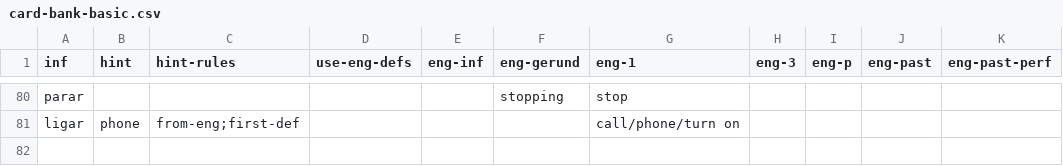
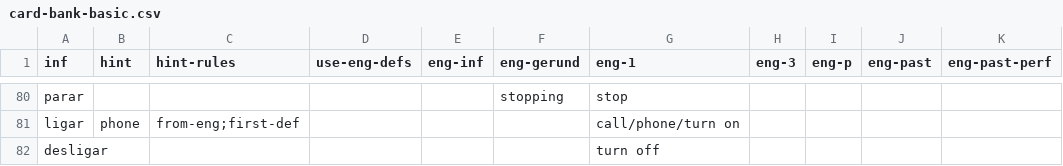
Before and after one commit to lawrencesim/portuguese-verb-cards, a CSV file: bank/card-bank-basic.csv, drawn as a sheet; only a part is shown, gaps mark what is left out.

```diff
--- a/bank/card-bank-basic.csv
+++ b/bank/card-bank-basic.csv
@@ -81 +81,2 @@ parar,,,,,stopping,stop,,,,
 ligar,phone,from-eng;first-def,,,,call/phone/turn on,,,,
+desligar,,,,,,turn off,,,,
```
Also changed, not shown: 2 other files.
